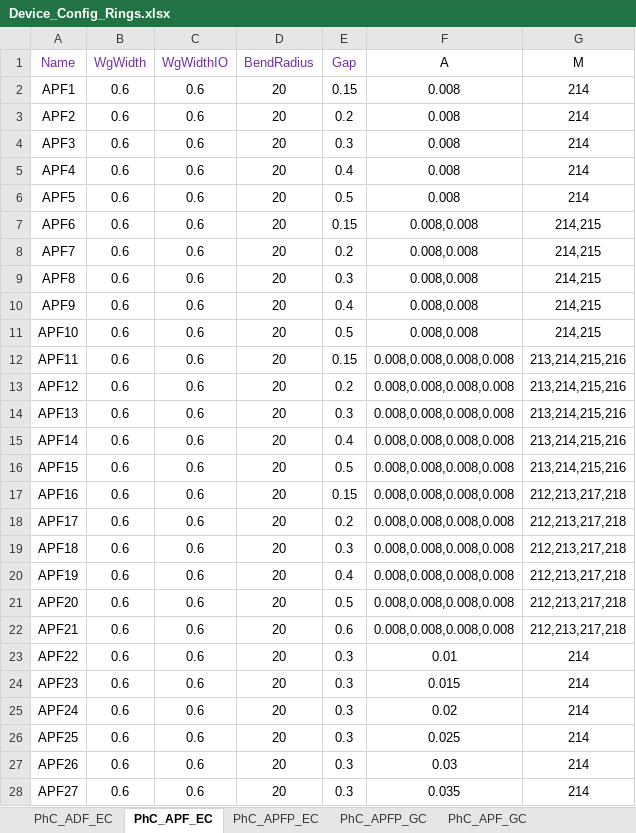
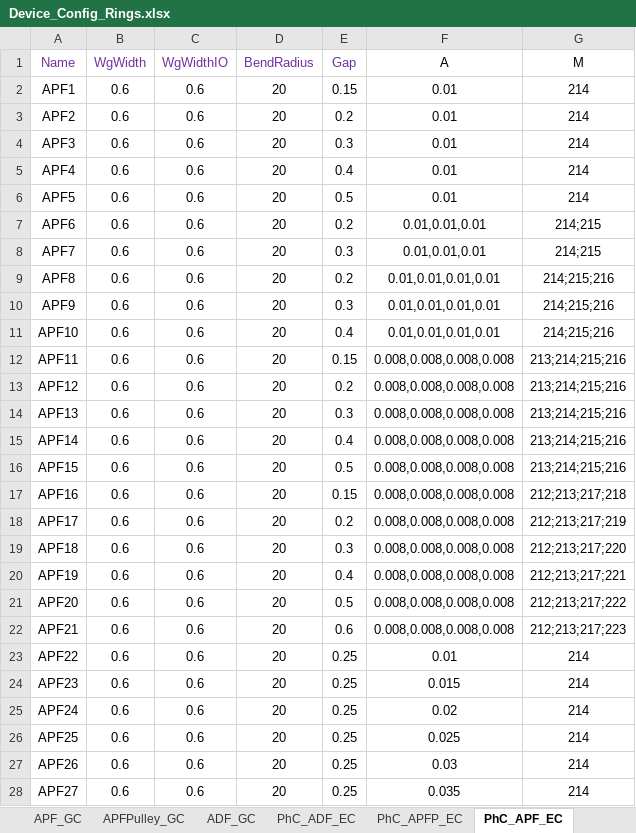
Before and after one commit to ankit-bm/Aluma1_TapeOut, an Excel workbook: Device_Config_Rings.xlsx, sheet PhC_APF_EC, drawn as a sheet; only a part is shown; values as stored, in another font and other column widths than the file's, no borders; the diff covers the shown part only; the diff names each change by its address in the sheet, - before the commit and + after, or states it on an @@ line.

```diff
--- a/Device_Config_Rings.xlsx (sheet PhC_APF_EC)
+++ b/Device_Config_Rings.xlsx (sheet PhC_APF_EC)
@@ sheet tab order changed: APF_GC | APFPulley_GC | ADF_GC | PhC_ADF_EC | PhC_APFP_EC | PhC_APF_EC @@
-F2:F6 (A): 0.008
+F2:F6 (A): 0.01
-E7 (Gap): 0.15
+E7 (Gap): 0.2
-F7:F8 (A): 0.008,0.008
+F7:F8 (A): 0.01,0.01,0.01
-G7:G8 (M): 214,215
+G7:G8 (M): 214;215
-E8 (Gap): 0.2
+E8 (Gap): 0.3
-E9 (Gap): 0.3
+E9 (Gap): 0.2
-F9:F11 (A): 0.008,0.008
+F9:F11 (A): 0.01,0.01,0.01,0.01
-G9:G11 (M): 214,215
+G9:G11 (M): 214;215;216
-E10 (Gap): 0.4
+E10 (Gap): 0.3
-E11 (Gap): 0.5
+E11 (Gap): 0.4
-G12:G16 (M): 213,214,215,216
+G12:G16 (M): 213;214;215;216
-G17 (M): 212,213,217,218
+G17 (M): 212;213;217;218
-G18 (M): 212,213,217,218
+G18 (M): 212;213;217;219
-G19 (M): 212,213,217,218
+G19 (M): 212;213;217;220
-G20 (M): 212,213,217,218
+G20 (M): 212;213;217;221
-G21 (M): 212,213,217,218
+G21 (M): 212;213;217;222
-G22 (M): 212,213,217,218
+G22 (M): 212;213;217;223
-E23:E28 (Gap): 0.3
+E23:E28 (Gap): 0.25
```
Also changed, not shown: 1 removed row and 49 edited cells elsewhere in this sheet, sheet IO_GC, sheet APFPulley_GC, sheet PhC_APFP_GC, sheet PhC_APF_GC, sheet GCParams, sheet PhC_APFP_EC, 5 more sheets, other sheet tabs, formulas that keep their value, 12 other files.
